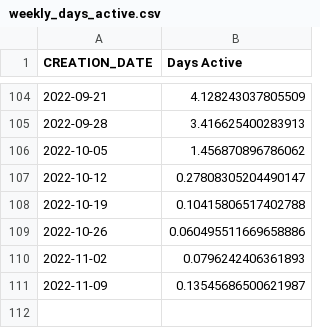
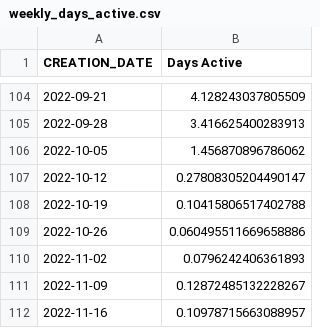
Before and after one commit to spire-fyi/spire_fyi, a CSV file: data/weekly_days_active.csv, drawn as a sheet; only a part is shown, gaps mark what is left out.

Commit message:
Update data to build networks for different timepoints

```diff
--- a/data/weekly_days_active.csv
+++ b/data/weekly_days_active.csv
@@ -110,2 +110,3 @@ CREATION_DATE,Days Active
 2022-11-02,0.0796242406361893
-2022-11-09,0.13545686500621987
+2022-11-09,0.12872485132228267
+2022-11-16,0.10978715663088957
```
Also changed, not shown: data/program_flipside_labels.csv, data/program_new_users_flipside_labels.csv, 19 other files.
